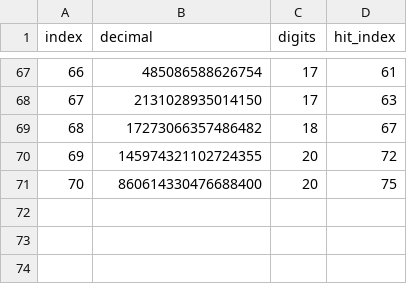
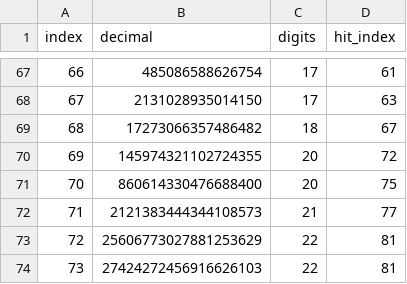
Before and after one commit to Ijtihed/base4-keith-verification, a TSV file: multibase/terms-b8.tsv, drawn as a sheet; only a part is shown, gaps mark what is left out; the diff names each change by its address in the sheet, - before the commit and + after, or states it on an @@ line.

```diff
--- a/multibase/terms-b8.tsv
+++ b/multibase/terms-b8.tsv
+row 72: 71 | 2121383444344108573 | 21 | 77
+row 73: 72 | 25606773027881253629 | 22 | 81
+row 74: 73 | 27424272456916626103 | 22 | 81
```
Also changed, not shown: multibase/terms-b7.tsv, multibase/terms-b9.tsv, 14 other files.
